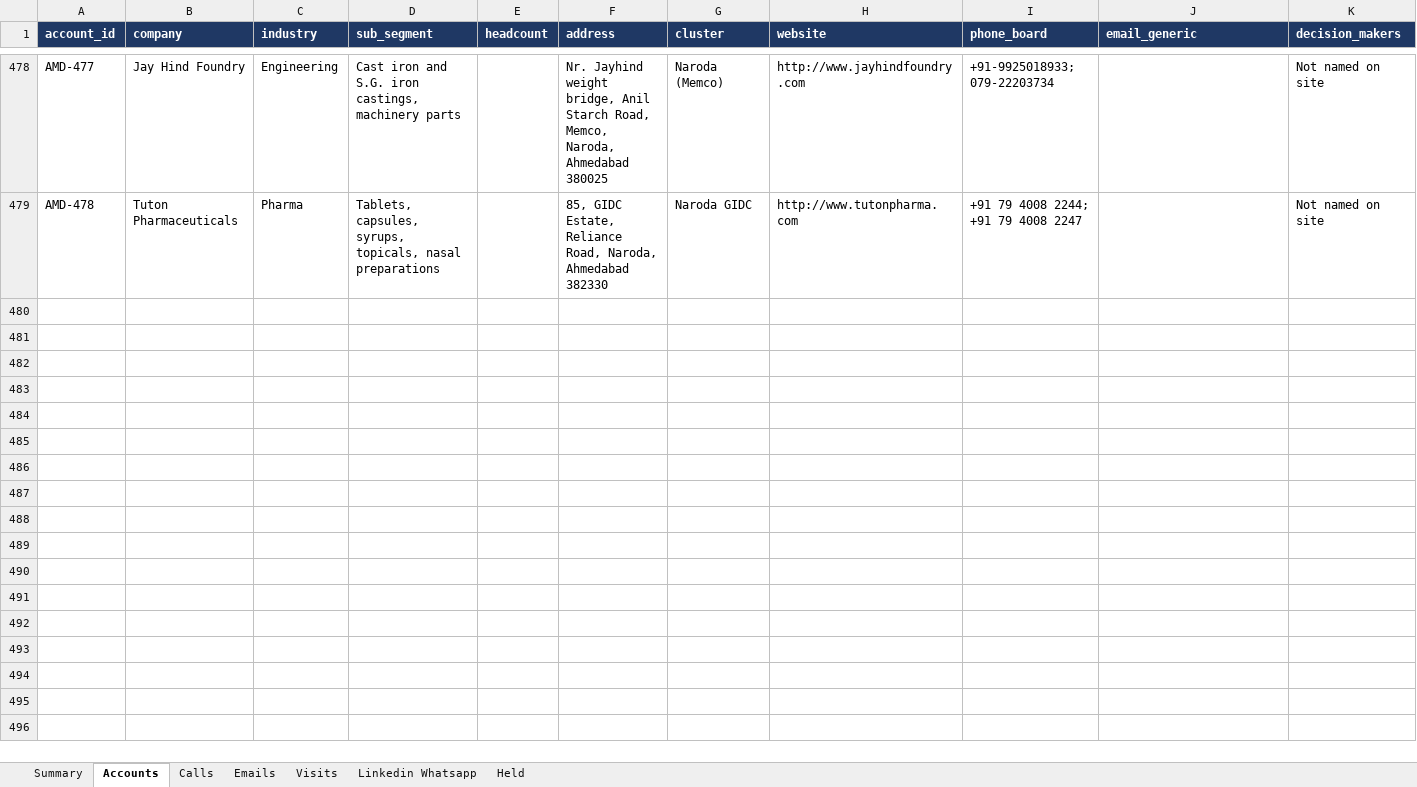
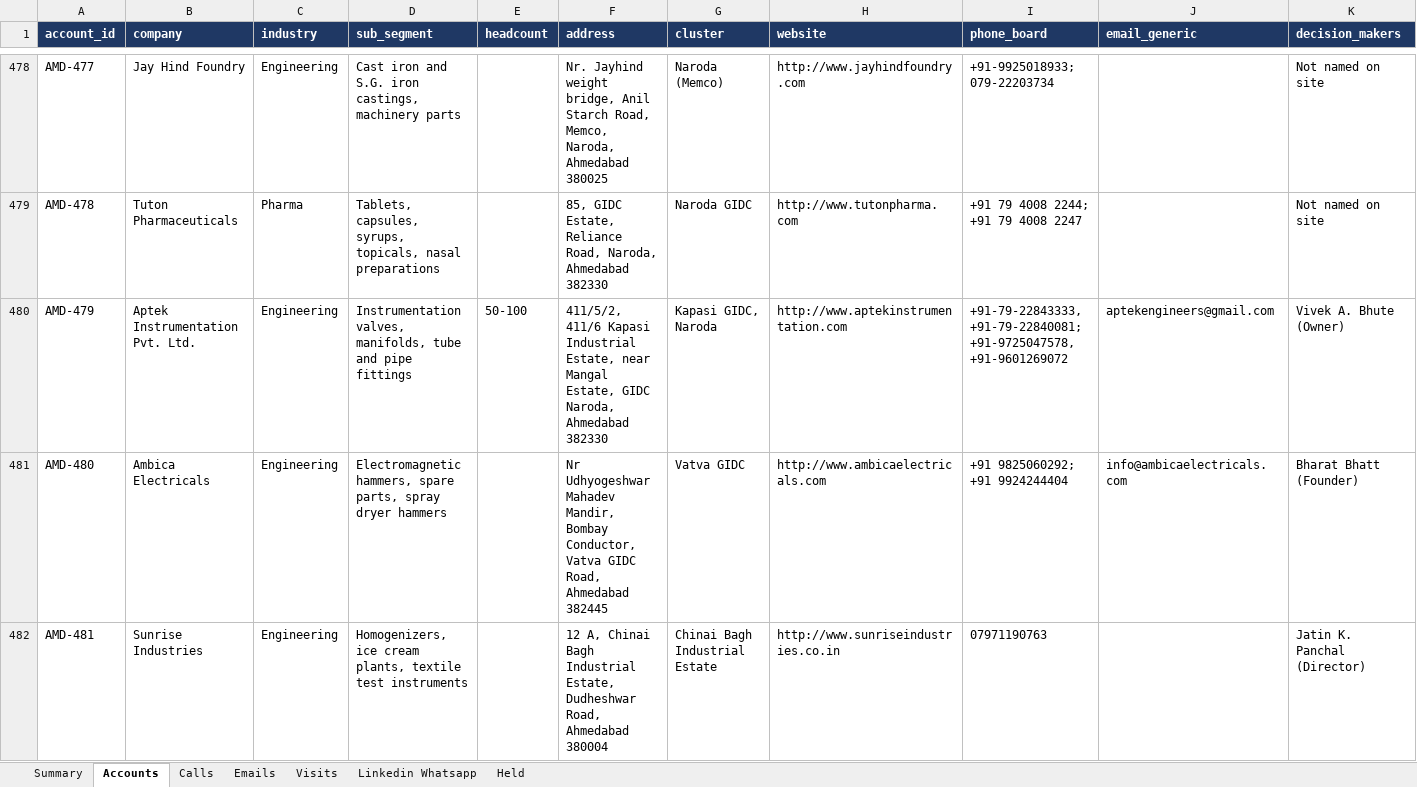
Before and after one commit to drdhavaltrivedi/ERP, an Excel workbook: gtm/leads/ahmedabad-tracker.xlsx, sheet Accounts, drawn as a sheet; only a part is shown, gaps mark what is left out; values as stored, in another font and other column widths than the file's, no borders; rows hold the shown columns only; the diff covers the shown part only; the diff names each change by its address in the sheet, - before the commit and + after, or states it on an @@ line.

```diff
--- a/gtm/leads/ahmedabad-tracker.xlsx (sheet Accounts)
+++ b/gtm/leads/ahmedabad-tracker.xlsx (sheet Accounts)
+row 480: AMD-479 | Aptek Instrumentation Pvt. Ltd. | Engineering | Instrumentation valves, manifolds, tube and pipe fittings | 50-100 | 411/5/2, 411/6 Kapasi Industrial Estate, near Mangal Estate, GIDC Naroda, Ahmedabad 382330 | Kapasi GIDC, Naroda | http://www.aptekinstrumentation.com | +91-79-22843333, +91-79-22840081; +91-9725047578, +91-9601269072 | aptekengineers@gmail.com | Vivek A. Bhute (Owner)
+row 481: AMD-480 | Ambica Electricals | Engineering | Electromagnetic hammers, spare parts, spray dryer hammers |  | Nr Udhyogeshwar Mahadev Mandir, Bombay Conductor, Vatva GIDC Road, Ahmedabad 382445 | Vatva GIDC | http://www.ambicaelectricals.com | +91 9825060292; +91 9924244404 | info@ambicaelectricals.com | Bharat Bhatt (Founder)
+row 482: AMD-481 | Sunrise Industries | Engineering | Homogenizers, ice cream plants, textile test instruments |  | 12 A, Chinai Bagh Industrial Estate, Dudheshwar Road, Ahmedabad 380004 | Chinai Bagh Industrial Estate | http://www.sunriseindustries.co.in | 07971190763 |  | Jatin K. Panchal (Director)
```
Also changed, not shown: 6 added rows elsewhere in this sheet, sheet Held, sheet Summary, 13 other files.
